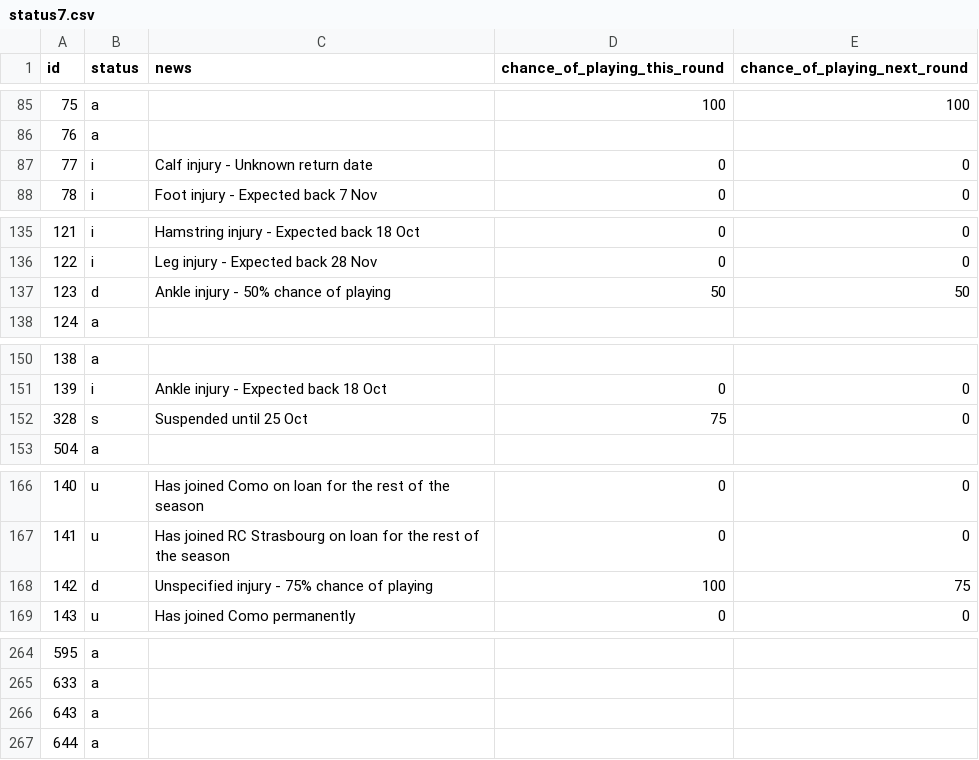
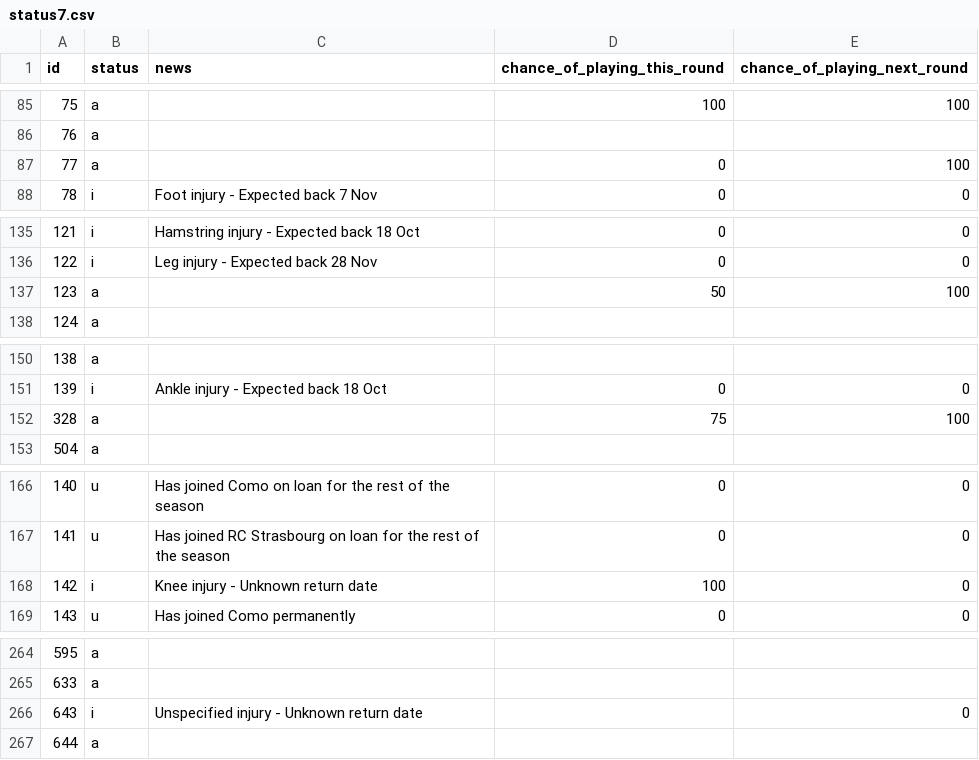
Before and after one commit to Niceiyke/fantasy-football-manager-data, a CSV file: data/2026-27/gws/status7.csv, drawn as a sheet; only a part is shown, gaps mark what is left out; the diff covers the shown part only.

```diff
--- a/data/2026-27/gws/status7.csv
+++ b/data/2026-27/gws/status7.csv
@@ -86,3 +86,3 @@ id,status,news,chance_of_playing_this_round,chance_of_playing_next_round
 76,a,,,
-77,i,Calf injury - Unknown return date,0,0
+77,a,,0,100
 78,i,Foot injury - Expected back 7 Nov,0,0
@@ -136,3 +136,3 @@ id,status,news,chance_of_playing_this_round,chance_of_playing_next_round
 122,i,Leg injury - Expected back 28 Nov,0,0
-123,d,Ankle injury - 50% chance of playing,50,50
+123,a,,50,100
 124,a,,,
@@ -151,3 +151,3 @@ id,status,news,chance_of_playing_this_round,chance_of_playing_next_round
 139,i,Ankle injury - Expected back 18 Oct,0,0
-328,s,Suspended until 25 Oct,75,0
+328,a,,75,100
 504,a,,,
@@ -167,3 +167,3 @@ id,status,news,chance_of_playing_this_round,chance_of_playing_next_round
 141,u,Has joined RC Strasbourg on loan for the rest of the season,0,0
-142,d,Unspecified injury - 75% chance of playing,100,75
+142,i,Knee injury - Unknown return date,100,0
 143,u,Has joined Como permanently,0,0
@@ -265,3 +265,3 @@ id,status,news,chance_of_playing_this_round,chance_of_playing_next_round
 633,a,,,
-643,a,,,
+643,i,Unspecified injury - Unknown return date,,0
 644,a,,,
```
Also changed, not shown: 44 edited cells elsewhere in this file, data/2026-27/gws/ownership7.csv.
